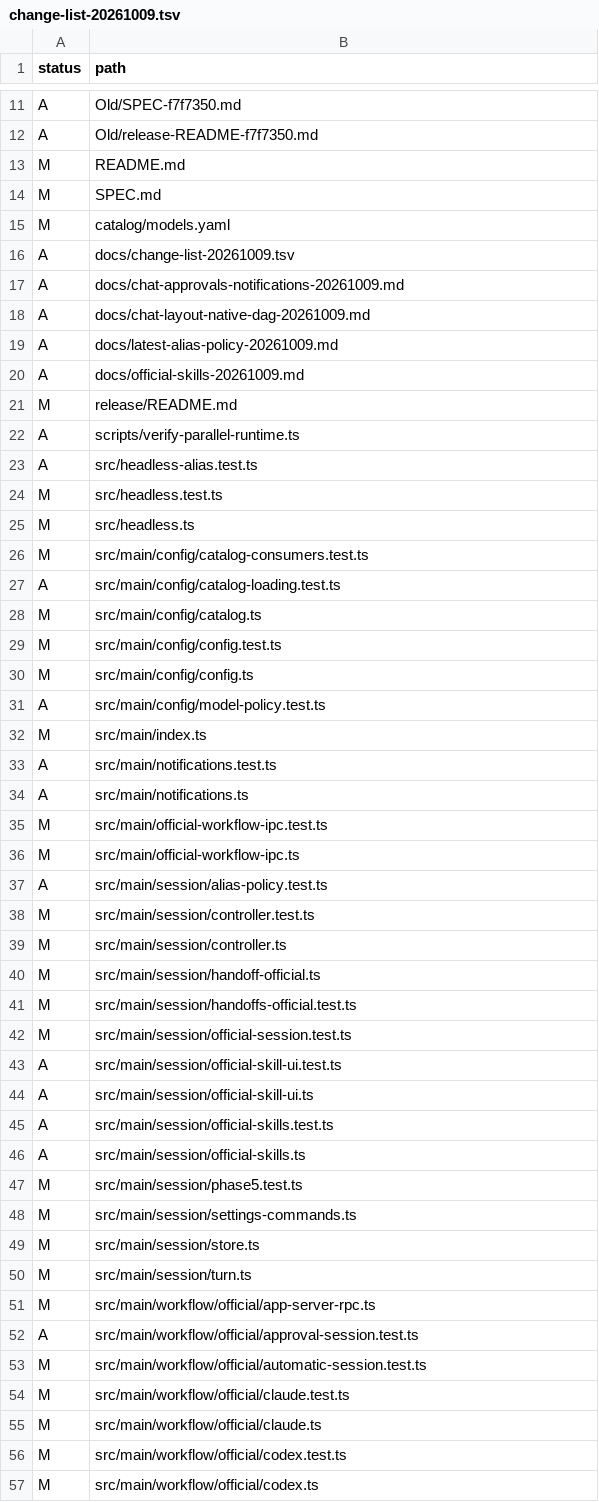
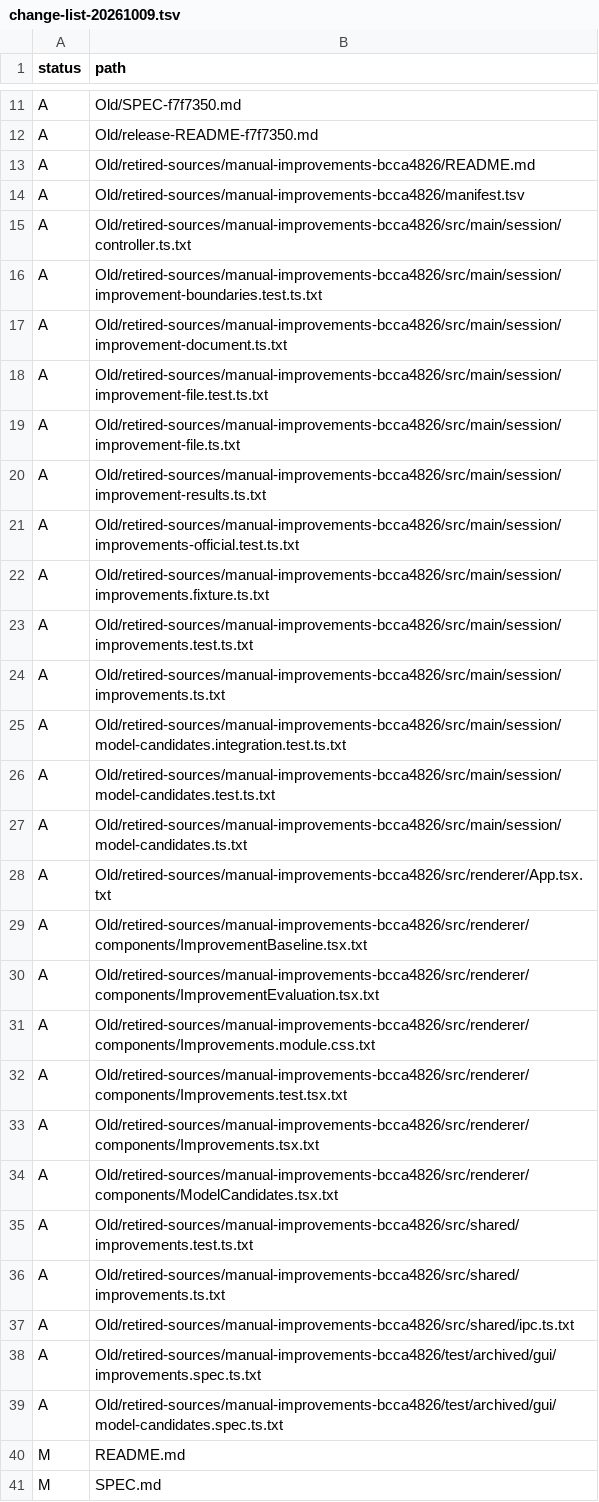
Before and after one commit to hiroto-k0306/Xharness, a TSV file: docs/change-list-20261009.tsv, drawn as a sheet; only a part is shown, gaps mark what is left out; the shorter side is filled out with more unchanged rows; the diff covers the shown part only.

```diff
--- a/docs/change-list-20261009.tsv
+++ b/docs/change-list-20261009.tsv
@@ -12,2 +12,29 @@ A	Old/SPEC-f7f7350.md
 A	Old/release-README-f7f7350.md
+A	Old/retired-sources/manual-improvements-bcca4826/README.md
+A	Old/retired-sources/manual-improvements-bcca4826/manifest.tsv
+A	Old/retired-sources/manual-improvements-bcca4826/src/main/session/controller.ts.txt
+A	Old/retired-sources/manual-improvements-bcca4826/src/main/session/improvement-boundaries.test.ts.txt
+A	Old/retired-sources/manual-improvements-bcca4826/src/main/session/improvement-document.ts.txt
+A	Old/retired-sources/manual-improvements-bcca4826/src/main/session/improvement-file.test.ts.txt
+A	Old/retired-sources/manual-improvements-bcca4826/src/main/session/improvement-file.ts.txt
+A	Old/retired-sources/manual-improvements-bcca4826/src/main/session/improvement-results.ts.txt
+A	Old/retired-sources/manual-improvements-bcca4826/src/main/session/improvements-official.test.ts.txt
+A	Old/retired-sources/manual-improvements-bcca4826/src/main/session/improvements.fixture.ts.txt
+A	Old/retired-sources/manual-improvements-bcca4826/src/main/session/improvements.test.ts.txt
+A	Old/retired-sources/manual-improvements-bcca4826/src/main/session/improvements.ts.txt
+A	Old/retired-sources/manual-improvements-bcca4826/src/main/session/model-candidates.integration.test.ts.txt
+A	Old/retired-sources/manual-improvements-bcca4826/src/main/session/model-candidates.test.ts.txt
+A	Old/retired-sources/manual-improvements-bcca4826/src/main/session/model-candidates.ts.txt
+A	Old/retired-sources/manual-improvements-bcca4826/src/renderer/App.tsx.txt
+A	Old/retired-sources/manual-improvements-bcca4826/src/renderer/components/ImprovementBaseline.tsx.txt
+A	Old/retired-sources/manual-improvements-bcca4826/src/renderer/components/ImprovementEvaluation.tsx.txt
+A	Old/retired-sources/manual-improvements-bcca4826/src/renderer/components/Improvements.module.css.txt
+A	Old/retired-sources/manual-improvements-bcca4826/src/renderer/components/Improvements.test.tsx.txt
+A	Old/retired-sources/manual-improvements-bcca4826/src/renderer/components/Improvements.tsx.txt
+A	Old/retired-sources/manual-improvements-bcca4826/src/renderer/components/ModelCandidates.tsx.txt
+A	Old/retired-sources/manual-improvements-bcca4826/src/shared/improvements.test.ts.txt
+A	Old/retired-sources/manual-improvements-bcca4826/src/shared/improvements.ts.txt
+A	Old/retired-sources/manual-improvements-bcca4826/src/shared/ipc.ts.txt
+A	Old/retired-sources/manual-improvements-bcca4826/test/archived/gui/improvements.spec.ts.txt
+A	Old/retired-sources/manual-improvements-bcca4826/test/archived/gui/model-candidates.spec.ts.txt
 M	README.md
```
Also changed, not shown: 38 added rows elsewhere in this file, 10 other files.
